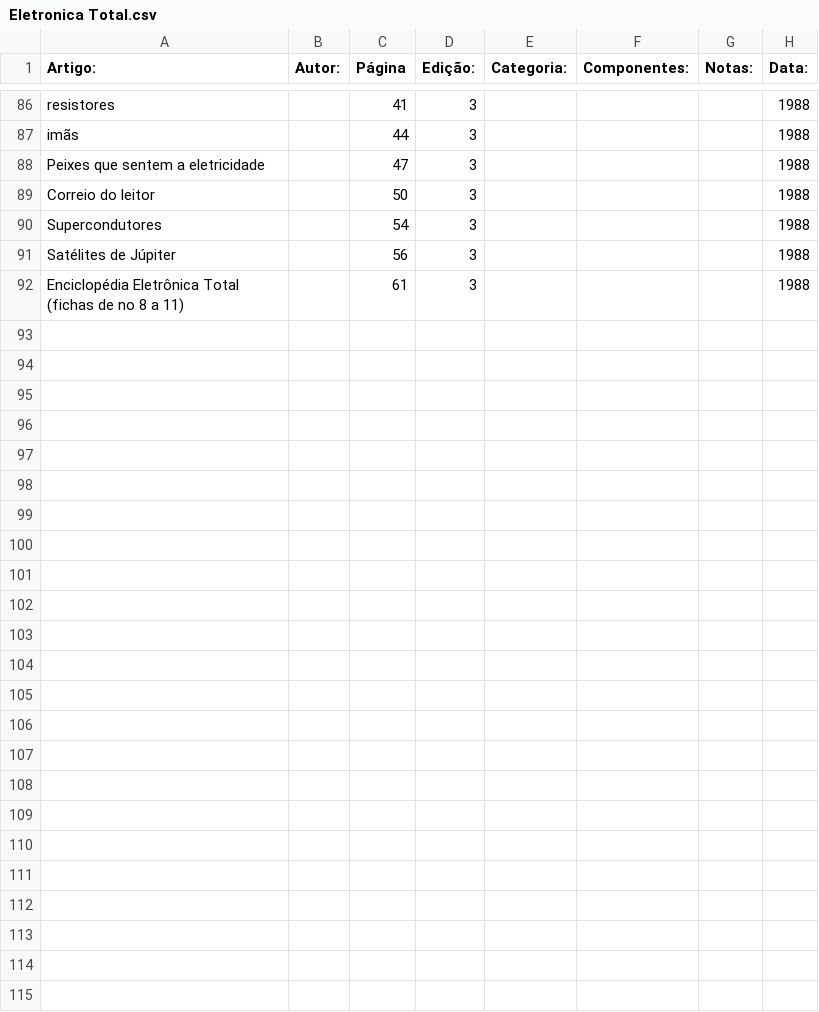
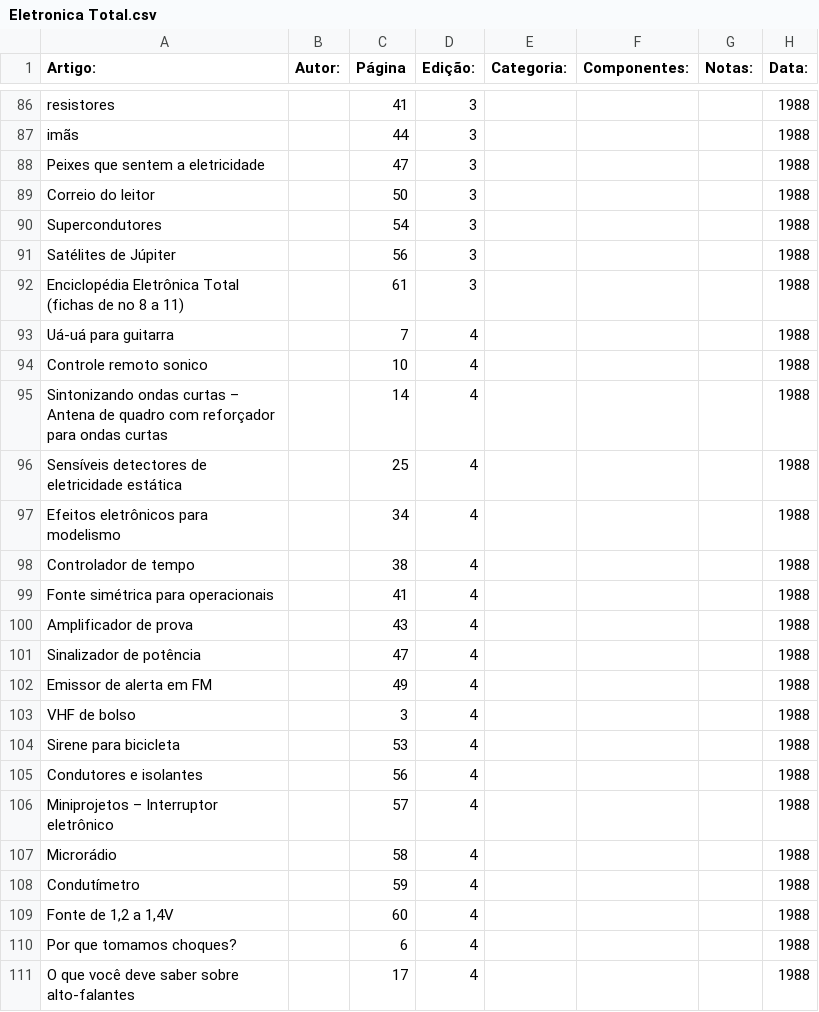
Before and after one commit to Pakequis/Indices_revistas_de_eletronica, a CSV file: Indices/Eletronica Total.csv, drawn as a sheet; only a part is shown, gaps mark what is left out; the diff covers the shown part only; the diff names each change by its address in the sheet, - before the commit and + after, or states it on an @@ line.

Commit message:
Update Eletronica Total.csv
e mais outra... de grão em grão a galinha enche o papo...

```diff
--- a/Indices/Eletronica Total.csv
+++ b/Indices/Eletronica Total.csv
+row 93: Uá-uá para guitarra |  | 7 | 4 |  |  |  | 1988
+row 94: Controle remoto sonico |  | 10 | 4 |  |  |  | 1988
+row 95: Sintonizando ondas curtas – Antena de quadro com reforçador para ondas curtas |  | 14 | 4 |  |  |  | 1988
+row 96: Sensíveis detectores de eletricidade estática |  | 25 | 4 |  |  |  | 1988
+row 97: Efeitos eletrônicos para modelismo |  | 34 | 4 |  |  |  | 1988
+row 98: Controlador de tempo |  | 38 | 4 |  |  |  | 1988
+row 99: Fonte simétrica para operacionais |  | 41 | 4 |  |  |  | 1988
+row 100: Amplificador de prova |  | 43 | 4 |  |  |  | 1988
+row 101: Sinalizador de potência |  | 47 | 4 |  |  |  | 1988
+row 102: Emissor de alerta em FM |  | 49 | 4 |  |  |  | 1988
+row 103: VHF de bolso |  | 3 | 4 |  |  |  | 1988
+row 104: Sirene para bicicleta |  | 53 | 4 |  |  |  | 1988
+row 105: Condutores e isolantes |  | 56 | 4 |  |  |  | 1988
+row 106: Miniprojetos – Interruptor eletrônico |  | 57 | 4 |  |  |  | 1988
+row 107: Microrádio |  | 58 | 4 |  |  |  | 1988
+row 108: Condutímetro |  | 59 | 4 |  |  |  | 1988
+row 109: Fonte de 1,2 a 1,4V |  | 60 | 4 |  |  |  | 1988
+row 110: Por que tomamos choques? |  | 6 | 4 |  |  |  | 1988
+row 111: O que você deve saber sobre alto-falantes |  | 17 | 4 |  |  |  | 1988
```
Also changed, not shown: 9 added rows elsewhere in this file.
